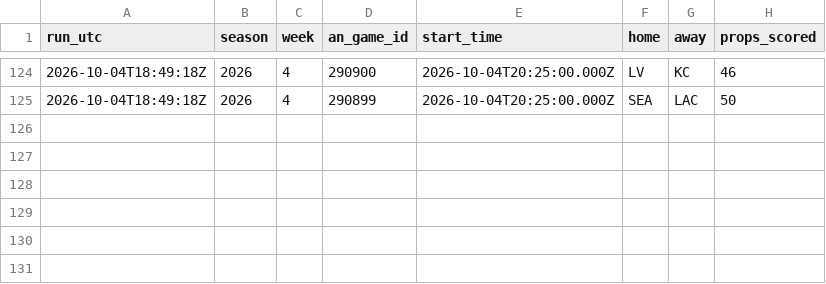
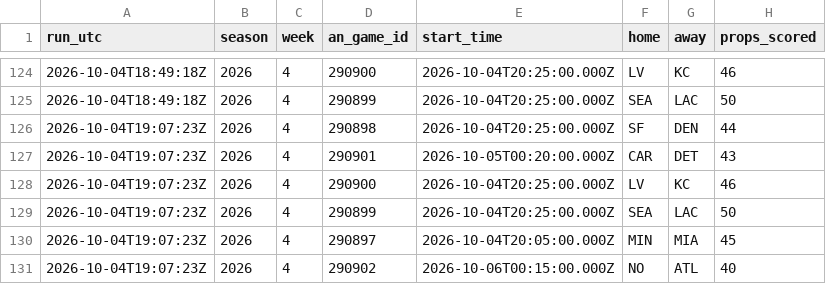
Before and after one commit to wbblanck/nfl-betting-model, a CSV file: data/live/s1_runs_2026.csv, drawn as a sheet; only a part is shown, gaps mark what is left out; the diff names each change by its address in the sheet, - before the commit and + after, or states it on an @@ line.

```diff
--- a/data/live/s1_runs_2026.csv
+++ b/data/live/s1_runs_2026.csv
+row 126: 2026-10-04T19:07:23Z | 2026 | 4 | 290898 | 2026-10-04T20:25:00.000Z | SF | DEN | 44
+row 127: 2026-10-04T19:07:23Z | 2026 | 4 | 290901 | 2026-10-05T00:20:00.000Z | CAR | DET | 43
+row 128: 2026-10-04T19:07:23Z | 2026 | 4 | 290900 | 2026-10-04T20:25:00.000Z | LV | KC | 46
+row 129: 2026-10-04T19:07:23Z | 2026 | 4 | 290899 | 2026-10-04T20:25:00.000Z | SEA | LAC | 50
+row 130: 2026-10-04T19:07:23Z | 2026 | 4 | 290897 | 2026-10-04T20:05:00.000Z | MIN | MIA | 45
+row 131: 2026-10-04T19:07:23Z | 2026 | 4 | 290902 | 2026-10-06T00:15:00.000Z | NO | ATL | 40
```
Also changed, not shown: data/live/s1_picks_2026.csv, data/live/s1_record_2026.csv, 5 other files.
